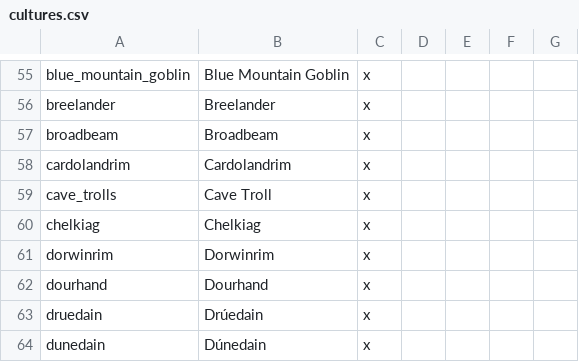
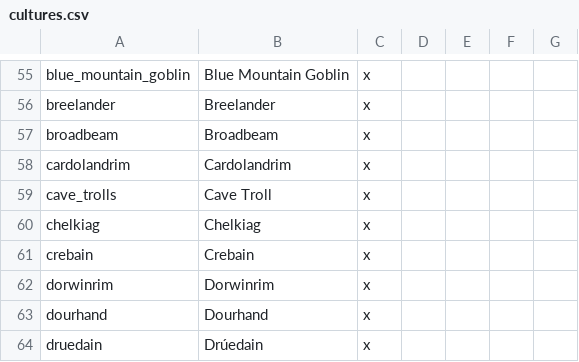
Before and after one commit to kvopper/TTA-Victoria-2, a CSV file: localisation/cultures.csv, drawn as a sheet; only a part is shown, gaps mark what is left out; the shorter side is filled out with more unchanged rows; the diff names each change by its address in the sheet, - before the commit and + after, or states it on an @@ line.

```diff
--- a/localisation/cultures.csv
+++ b/localisation/cultures.csv
+row 61: crebain | Crebain | x
```
Also changed, not shown: localisation/countries.csv, localisation/decisions.csv, 30 other files.
